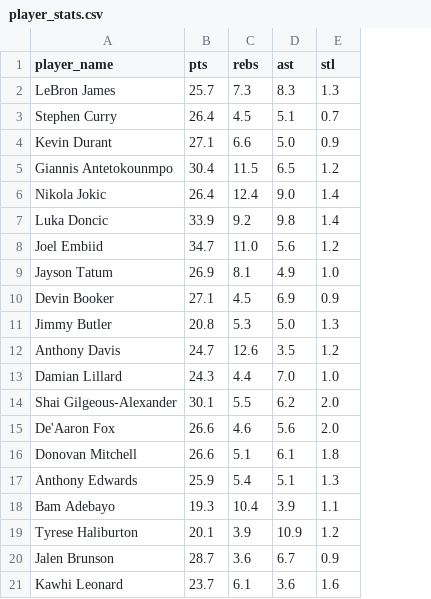
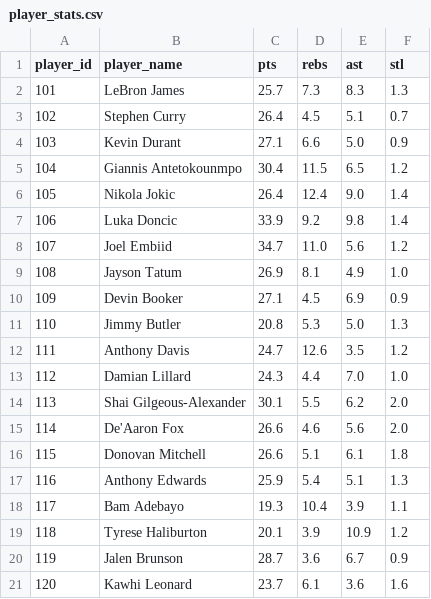
Before and after one commit to shedwyck/picky, a CSV file: player_stats.csv, drawn as a sheet; the diff names each change by its address in the sheet, - before the commit and + after, or states it on an @@ line.

Commit message:
feat: fix utilities.py with rewrite_player_stats for updated csv WITH positions

```diff
--- a/player_stats.csv
+++ b/player_stats.csv
+column A (player_id), rows 2-21: 101 | 102 | 103 | 104 | 105 | 106 | 107 | 108 | 109 | 110 | 111 | 112 | 113 | 114 | 115 | 116 | 117 | 118 | 119 | 120
```
Also changed, not shown: 2 other files.
